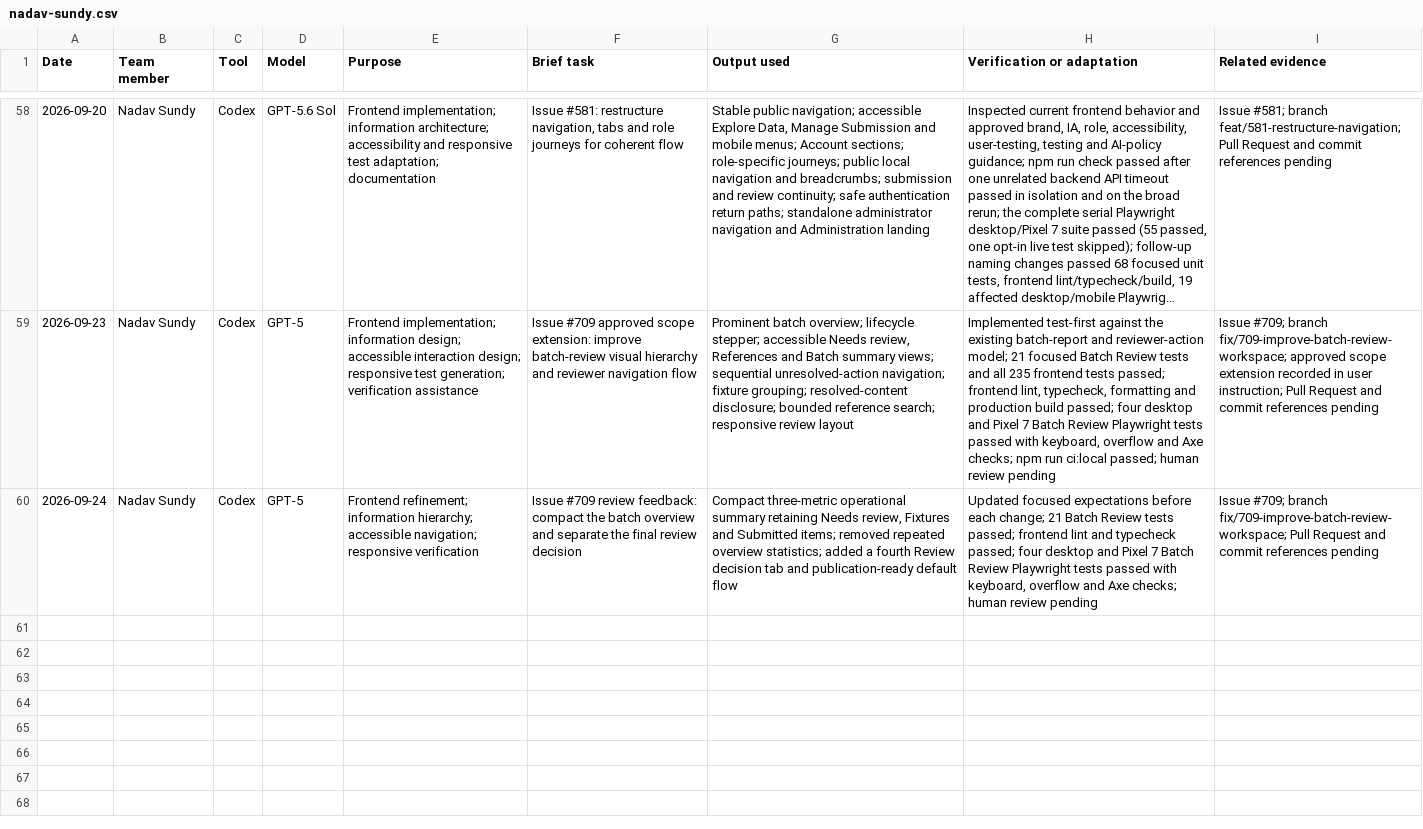
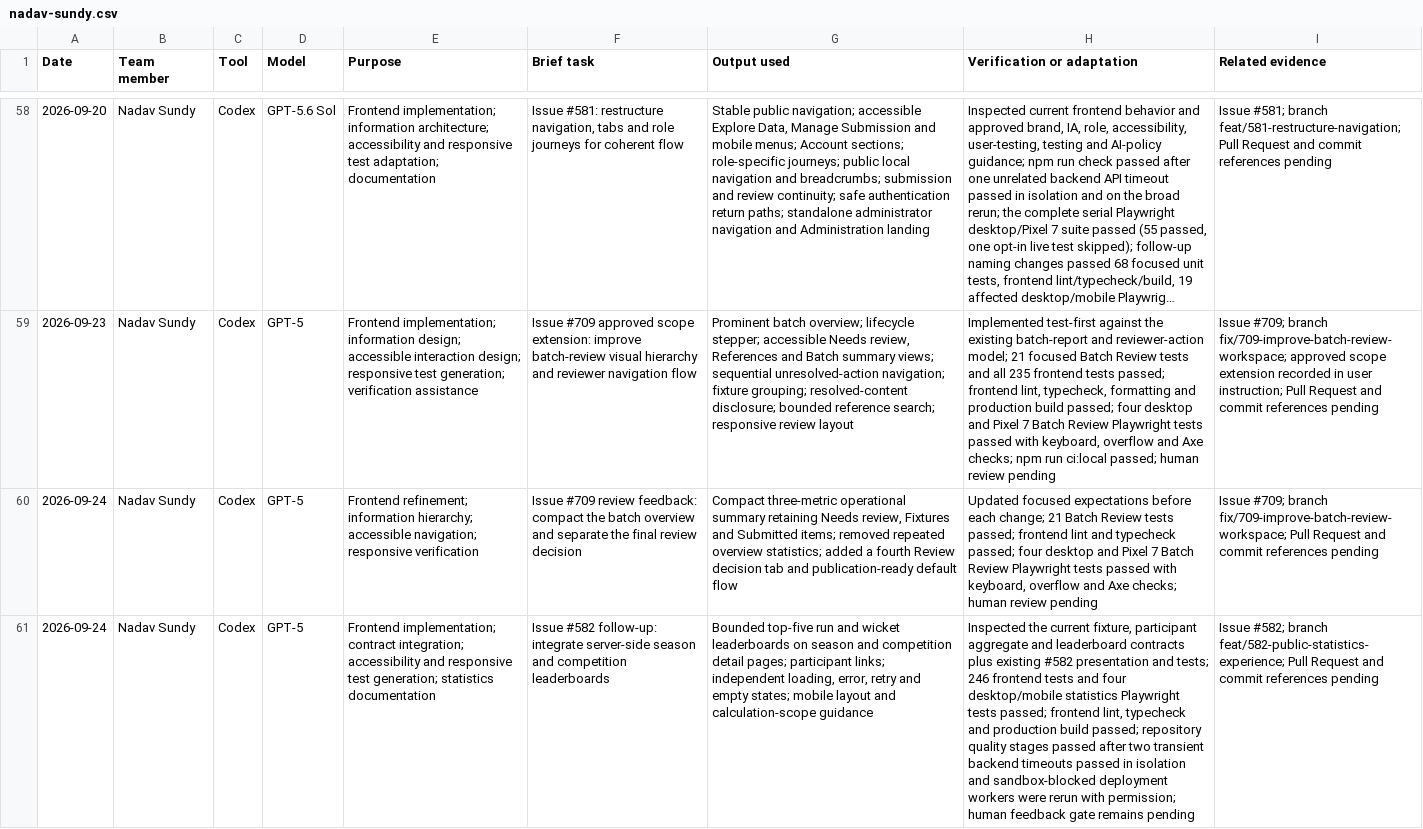
Before and after one commit to NadavSundy/Sport-Analytics-Tool, a CSV file: evidence/ai/registers/nadav-sundy.csv, drawn as a sheet; only a part is shown, gaps mark what is left out; long unchanged cells end in …; the diff names each change by its address in the sheet, - before the commit and + after, or states it on an @@ line.

```diff
--- a/evidence/ai/registers/nadav-sundy.csv
+++ b/evidence/ai/registers/nadav-sundy.csv
+row 61: 2026-09-24 | Nadav Sundy | Codex | GPT-5 | Frontend implementation; contract integration; accessibility and responsive test generation; statistics documentation | Issue #582 follow-up: integrate server-side season and competition leaderboards | Bounded top-five run and wicket leaderboards on season and competition detail pages; participant links; independent loading, error, retry and empty states; mobile layout and calculation-scope guidance | Inspected the current fixture, participant aggregate and leaderboard contracts plus existing #582 presentation and tests; 246 frontend tests and four desktop/mobile statistics Playwright tests passed; frontend lint, typecheck and production build passed; repository quality stages passed after two transient backend timeouts passed in isolation and sandbox-blocked deployment workers were rerun with permission; human feedback gate remains pending | Issue #582; branch feat/582-public-statistics-experience; Pull Request and commit references pending
```
Also changed, not shown: 8 other files.
